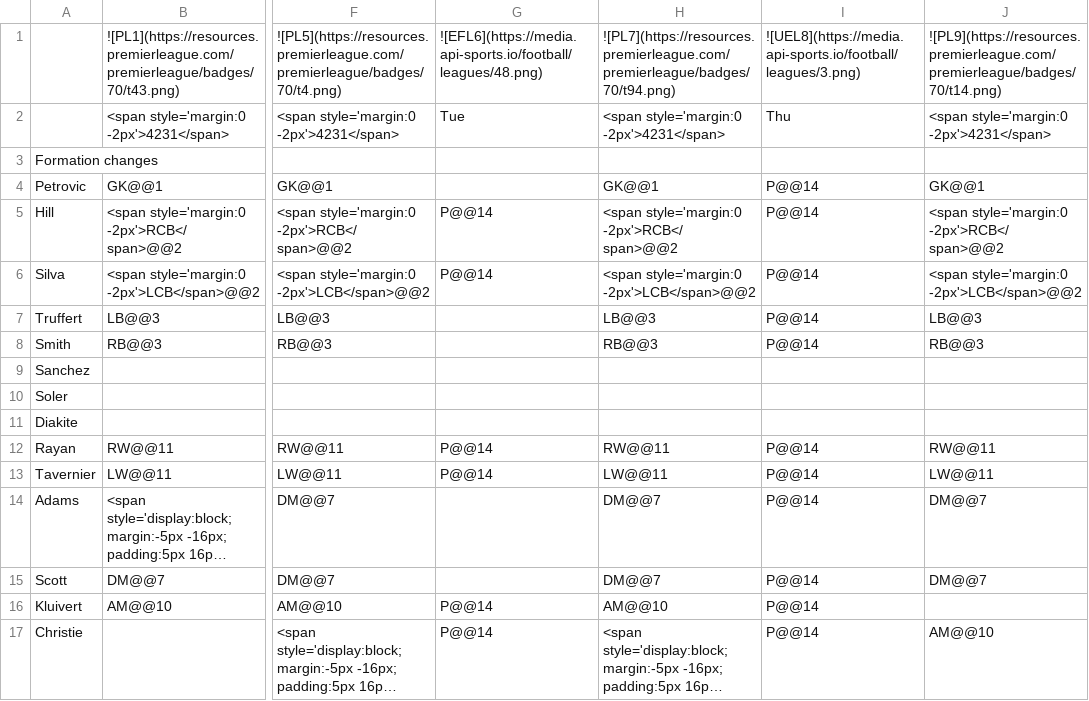
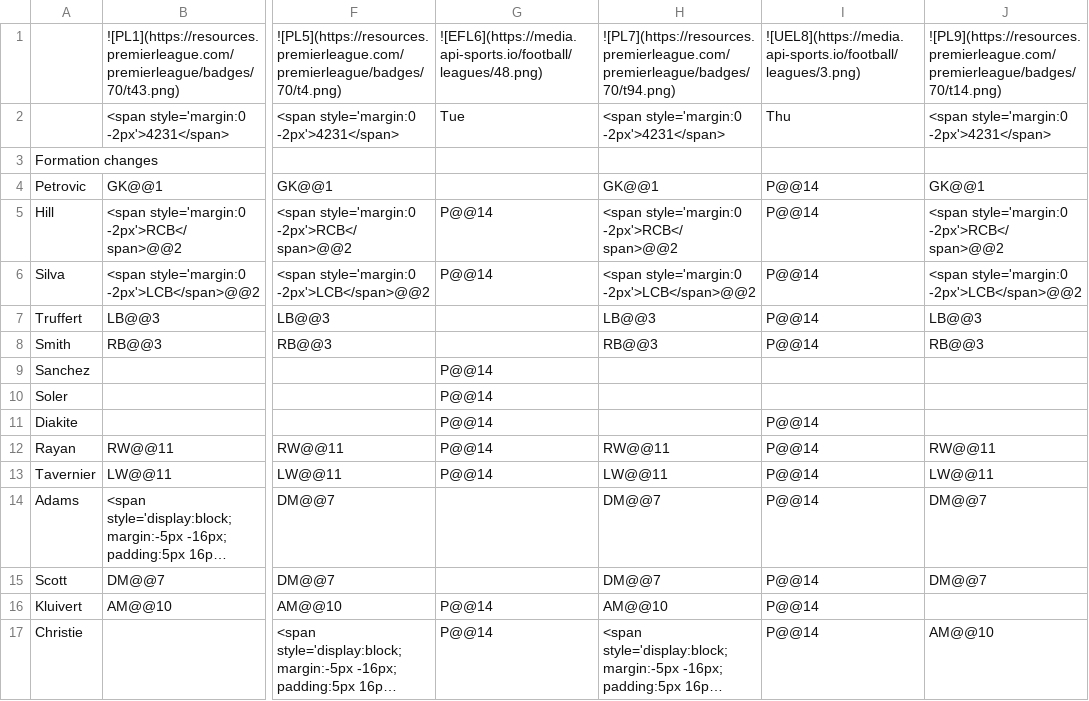
Before and after one commit to TopMarx/ffscout-chart-data, a CSV file: data/y5ryj.csv, drawn as a sheet; only a part is shown, gaps mark what is left out; long unchanged cells end in …; the diff names each change by its address in the sheet, - before the commit and + after, or states it on an @@ line.

Commit message:
Chart data 2026-10-20 03:34

```diff
--- a/data/y5ryj.csv
+++ b/data/y5ryj.csv
-G9:G11: (empty)
+G9:G11: P@@14
-I11: (empty)
+I11: P@@14
```
Also changed, not shown: data/CQbBl.csv, data/PpDdw.csv, 41 other files.
